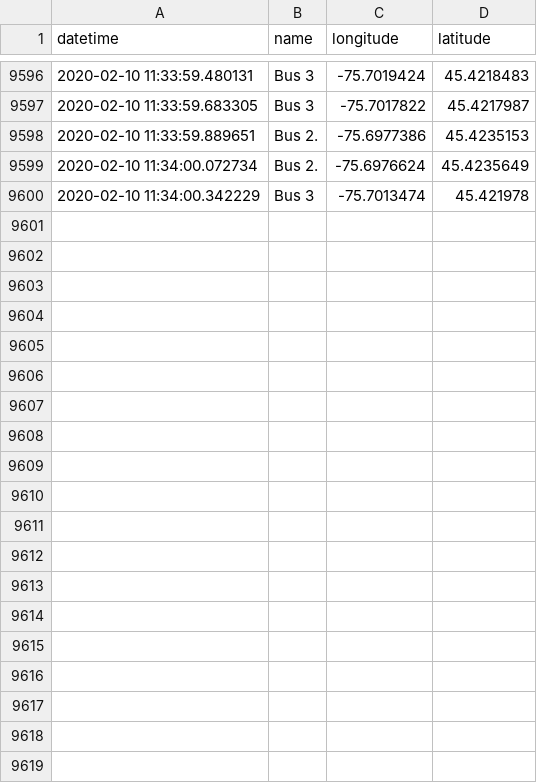
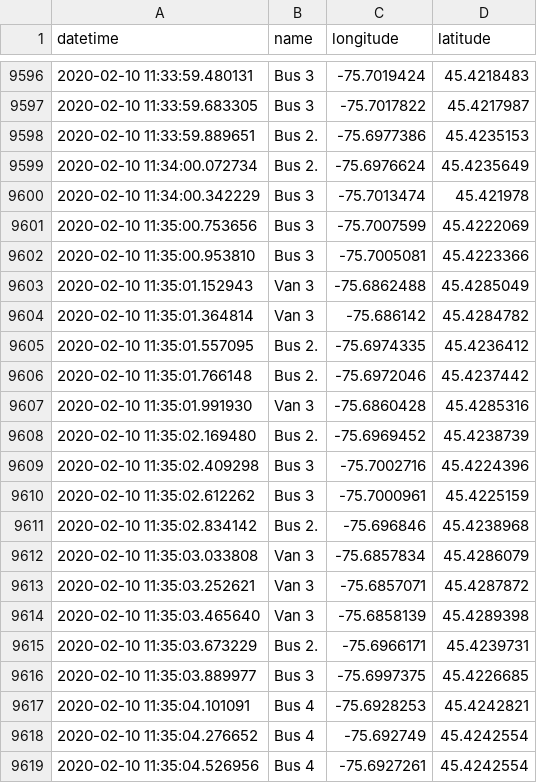
Before and after one commit to lt47/AAG, a CSV file: senate_sampledatafeed.csv, drawn as a sheet; only a part is shown, gaps mark what is left out.

Commit message:
auto push

```diff
--- a/senate_sampledatafeed.csv
+++ b/senate_sampledatafeed.csv
@@ -9600 +9600,20 @@ datetime,name,longitude,latitude
 2020-02-10 11:34:00.342229,Bus 3,-75.7013474,45.421978
+2020-02-10 11:35:00.753656,Bus 3,-75.7007599,45.4222069
+2020-02-10 11:35:00.953810,Bus 3,-75.7005081,45.4223366
+2020-02-10 11:35:01.152943,Van 3,-75.6862488,45.4285049
+2020-02-10 11:35:01.364814,Van 3,-75.686142,45.4284782
+2020-02-10 11:35:01.557095,Bus 2.,-75.6974335,45.4236412
+2020-02-10 11:35:01.766148,Bus 2.,-75.6972046,45.4237442
+2020-02-10 11:35:01.991930,Van 3,-75.6860428,45.4285316
+2020-02-10 11:35:02.169480,Bus 2.,-75.6969452,45.4238739
+2020-02-10 11:35:02.409298,Bus 3,-75.7002716,45.4224396
+2020-02-10 11:35:02.612262,Bus 3,-75.7000961,45.4225159
+2020-02-10 11:35:02.834142,Bus 2.,-75.696846,45.4238968
+2020-02-10 11:35:03.033808,Van 3,-75.6857834,45.4286079
+2020-02-10 11:35:03.252621,Van 3,-75.6857071,45.4287872
+2020-02-10 11:35:03.465640,Van 3,-75.6858139,45.4289398
+2020-02-10 11:35:03.673229,Bus 2.,-75.6966171,45.4239731
+2020-02-10 11:35:03.889977,Bus 3,-75.6997375,45.4226685
+2020-02-10 11:35:04.101091,Bus 4,-75.6928253,45.4242821
+2020-02-10 11:35:04.276652,Bus 4,-75.692749,45.4242554
+2020-02-10 11:35:04.526956,Bus 4,-75.6927261,45.4242554
```
